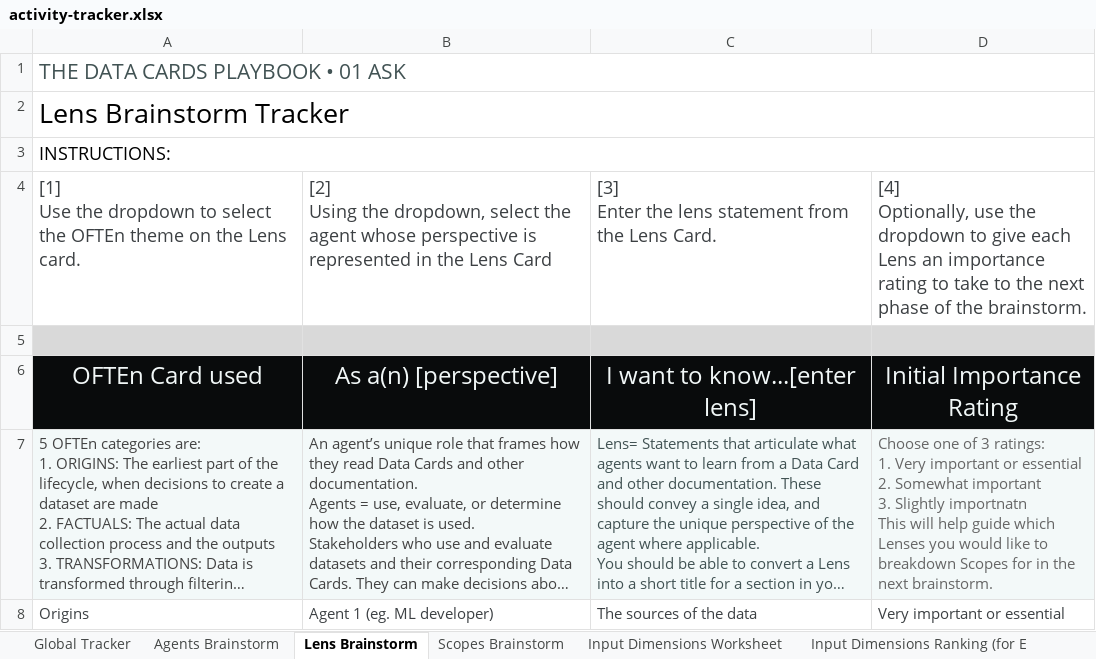
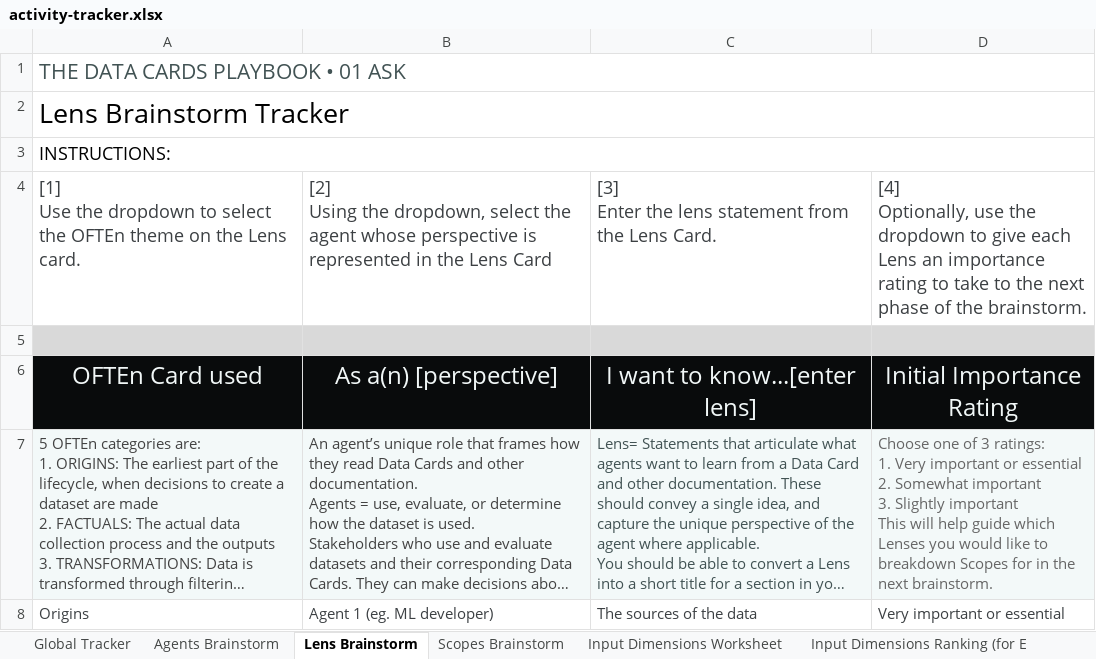
Before and after one commit to PAIR-code/datacardsplaybook, an Excel workbook: playbook/activity-tracker.xlsx, sheet Lens Brainstorm, drawn as a sheet; long unchanged cells end in …; values as stored, in another font and other column widths than the file's, no borders; charts and pictures not drawn; ↵ is a line break in a cell; the diff names each change by its address in the sheet, - before the commit and + after, or states it on an @@ line.

```diff
--- a/playbook/activity-tracker.xlsx (sheet Lens Brainstorm)
+++ b/playbook/activity-tracker.xlsx (sheet Lens Brainstorm)
-D7: …3. Slightly importnatn ↵ This will…
+D7: …3. Slightly important ↵ This will…
```
Also changed, not shown: sheet Output Fluency Calculators, sheet Input Dimensions Ranking (for E, sheet Input Dimensions Worksheet, sheet Agents Brainstorm, sheet Scopes Brainstorm, sheet Global Tracker, formulas that keep their value, charts or pictures.
